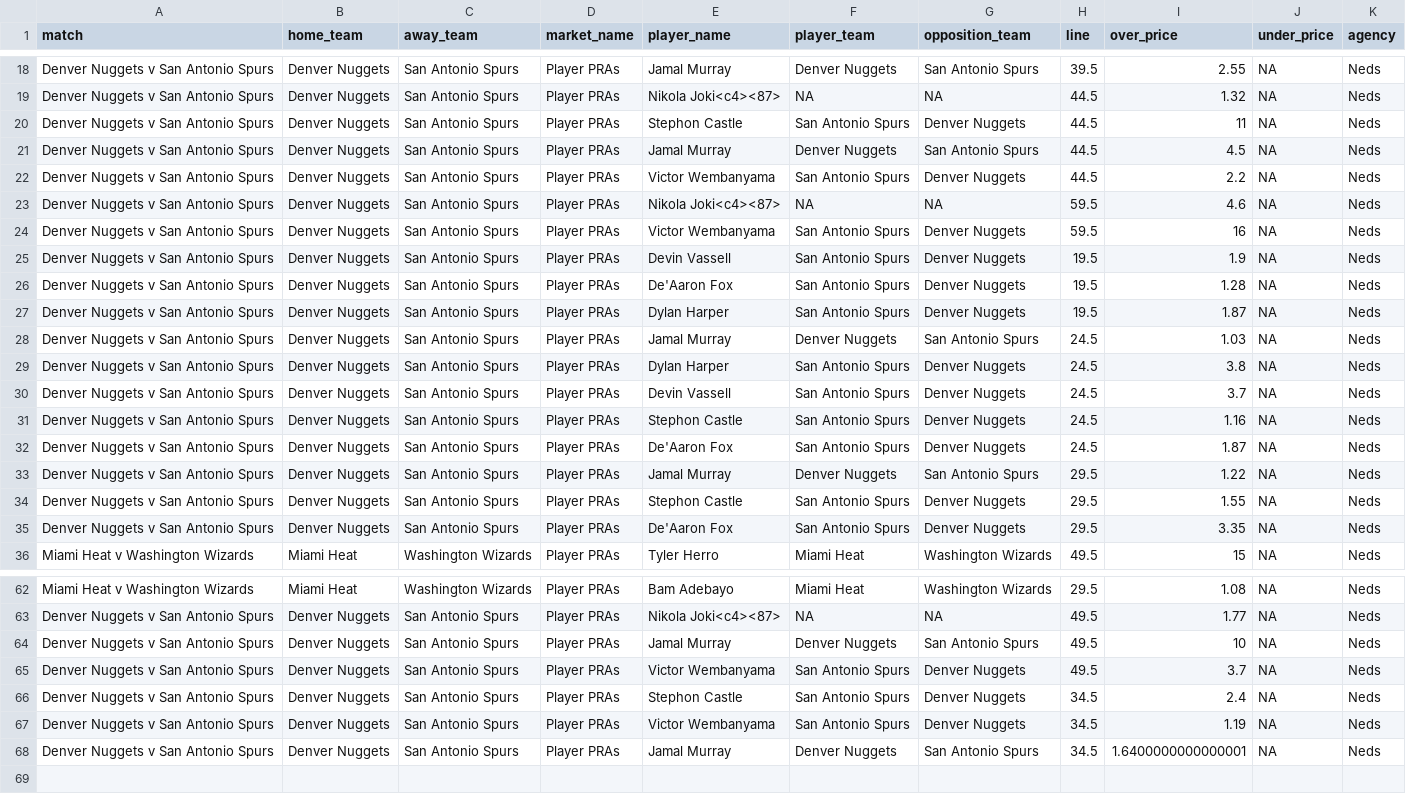
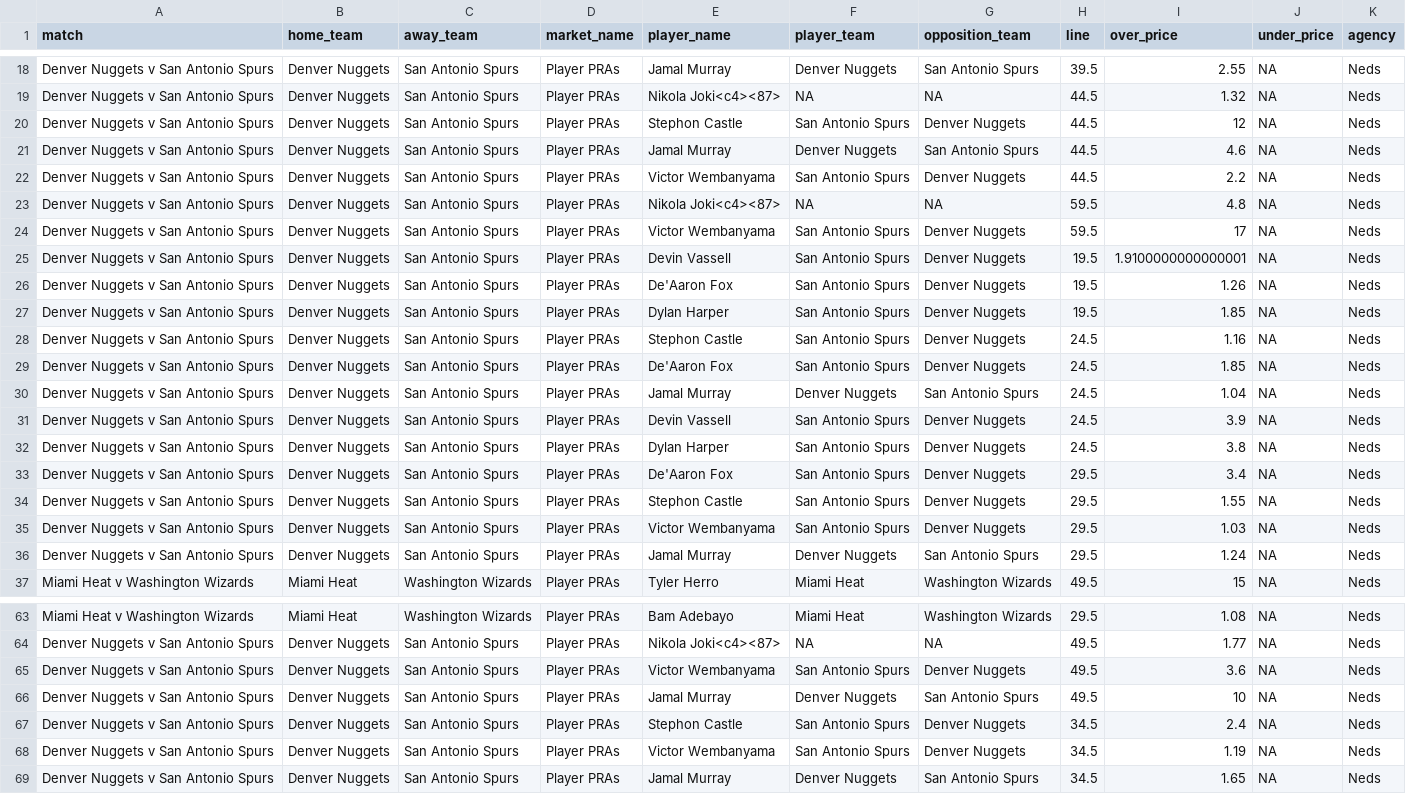
Before and after one commit to jamesbrown1417/NBA, a CSV file: Data/scraped_odds/neds_player_pras.csv, drawn as a sheet; only a part is shown, gaps mark what is left out; removed rows and columns are numbered as before the commit, all else as after; the diff covers the shown part only; the diff names each change by its address in the sheet, - before the commit and + after, or states it on an @@ line.

```diff
--- a/Data/scraped_odds/neds_player_pras.csv
+++ b/Data/scraped_odds/neds_player_pras.csv
-I20 (over_price): 11
+I20 (over_price): 12
-I21 (over_price): 4.5
+I21 (over_price): 4.6
-I23 (over_price): 4.6
+I23 (over_price): 4.8
-I24 (over_price): 16
+I24 (over_price): 17
-I25 (over_price): 1.9
+I25 (over_price): 1.9100000000000001
-I26 (over_price): 1.28
+I26 (over_price): 1.26
-I27 (over_price): 1.87
+I27 (over_price): 1.85
@@ row 31 moved to row 28: Denver Nuggets v San Antonio Spurs @@
+row 29: Denver Nuggets v San Antonio Spurs | Denver Nuggets | San Antonio Spurs | Player PRAs | De'Aaron Fox | San Antonio Spurs | Denver Nuggets | 24.5 | 1.85 | NA | Neds
-I30 (over_price): 1.03
+I30 (over_price): 1.04
+row 31: Denver Nuggets v San Antonio Spurs | Denver Nuggets | San Antonio Spurs | Player PRAs | Devin Vassell | San Antonio Spurs | Denver Nuggets | 24.5 | 3.9 | NA | Neds
-row 30: Denver Nuggets v San Antonio Spurs | Denver Nuggets | San Antonio Spurs | Player PRAs | Devin Vassell | San Antonio Spurs | Denver Nuggets | 24.5 | 3.7 | NA | Neds
-H33 (line): 24.5
+H33 (line): 29.5
-I33 (over_price): 1.87
+I33 (over_price): 3.4
-row 33: Denver Nuggets v San Antonio Spurs | Denver Nuggets | San Antonio Spurs | Player PRAs | Jamal Murray | Denver Nuggets | San Antonio Spurs | 29.5 | 1.22 | NA | Neds
-E35 (player_name): De'Aaron Fox
+E35 (player_name): Victor Wembanyama
-I35 (over_price): 3.35
+I35 (over_price): 1.03
+row 36: Denver Nuggets v San Antonio Spurs | Denver Nuggets | San Antonio Spurs | Player PRAs | Jamal Murray | Denver Nuggets | San Antonio Spurs | 29.5 | 1.24 | NA | Neds
+row 65: Denver Nuggets v San Antonio Spurs | Denver Nuggets | San Antonio Spurs | Player PRAs | Victor Wembanyama | San Antonio Spurs | Denver Nuggets | 49.5 | 3.6 | NA | Neds
-row 65: Denver Nuggets v San Antonio Spurs | Denver Nuggets | San Antonio Spurs | Player PRAs | Victor Wembanyama | San Antonio Spurs | Denver Nuggets | 49.5 | 3.7 | NA | Neds
-I69 (over_price): 1.6400000000000001
+I69 (over_price): 1.65
```
Also changed, not shown: 1 added row and 1 removed row elsewhere in this file, Data/scraped_odds/dabble_player_points.csv, Data/scraped_odds/pointsbet_player_assists.csv, 13 other files.
